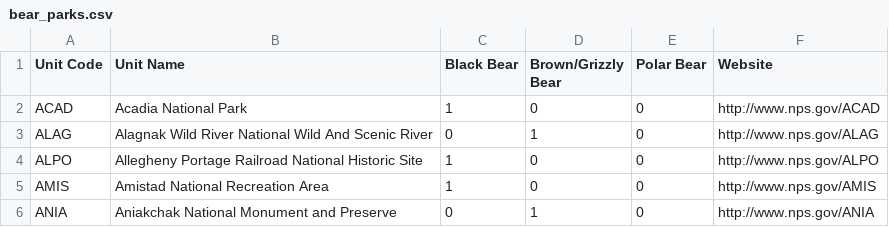
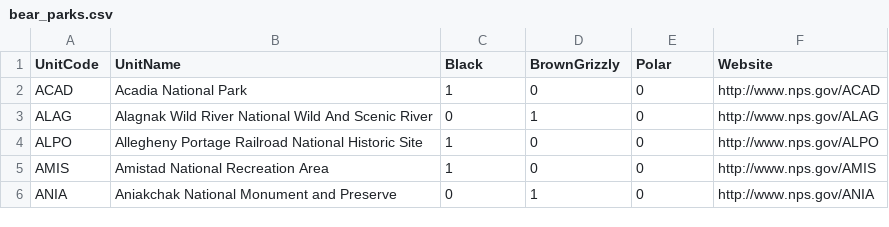
Before and after one commit to nationalparkservice/data, a CSV file: projects/natural_resource_stewardship_and_science/bear_parks.csv, drawn as a sheet; only a part is shown.

Commit message:
Fix headers

```diff
--- a/projects/natural_resource_stewardship_and_science/bear_parks.csv
+++ b/projects/natural_resource_stewardship_and_science/bear_parks.csv
@@ -1,2 +1,2 @@
-Unit Code,Unit Name,Black Bear,Brown/Grizzly Bear,Polar Bear,Website
+UnitCode,UnitName,Black,BrownGrizzly,Polar,Website
 ACAD,Acadia National Park,1,0,0,http://www.nps.gov/ACAD
```
